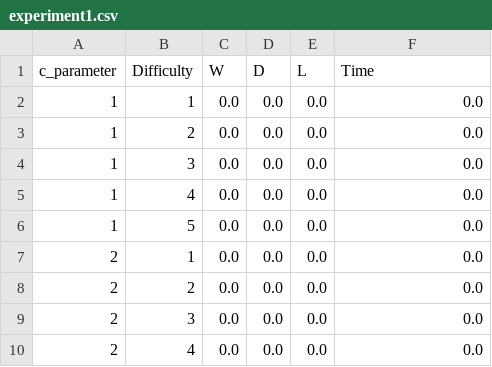
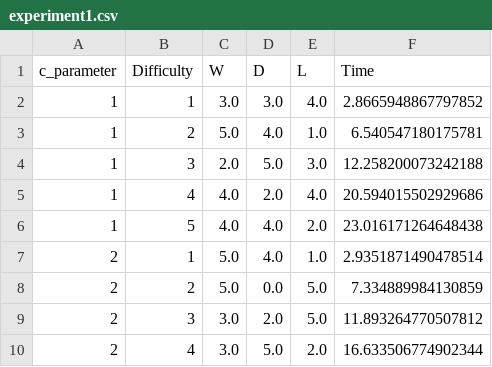
Before and after one commit to a-2z/ultimate_ttt, a CSV file: experiment1.csv, drawn as a sheet; only a part is shown; the diff covers the shown part only.

Commit message:
ai v ai experiments

```diff
--- a/experiment1.csv
+++ b/experiment1.csv
@@ -1,10 +1,10 @@
 c_parameter	Difficulty	W	D	L	Time
-1	1	0.0	0.0	0.0	0.0
-1	2	0.0	0.0	0.0	0.0
-1	3	0.0	0.0	0.0	0.0
-1	4	0.0	0.0	0.0	0.0
-1	5	0.0	0.0	0.0	0.0
-2	1	0.0	0.0	0.0	0.0
-2	2	0.0	0.0	0.0	0.0
-2	3	0.0	0.0	0.0	0.0
-2	4	0.0	0.0	0.0	0.0
+1	1	3.0	3.0	4.0	2.8665948867797852
+1	2	5.0	4.0	1.0	6.540547180175781
+1	3	2.0	5.0	3.0	12.258200073242188
+1	4	4.0	2.0	4.0	20.594015502929686
+1	5	4.0	4.0	2.0	23.016171264648438
+2	1	5.0	4.0	1.0	2.9351871490478514
+2	2	5.0	0.0	5.0	7.334889984130859
+2	3	3.0	2.0	5.0	11.893264770507812
+2	4	3.0	5.0	2.0	16.633506774902344
```
Also changed, not shown: 102 edited cells elsewhere in this file, 2 other files.
